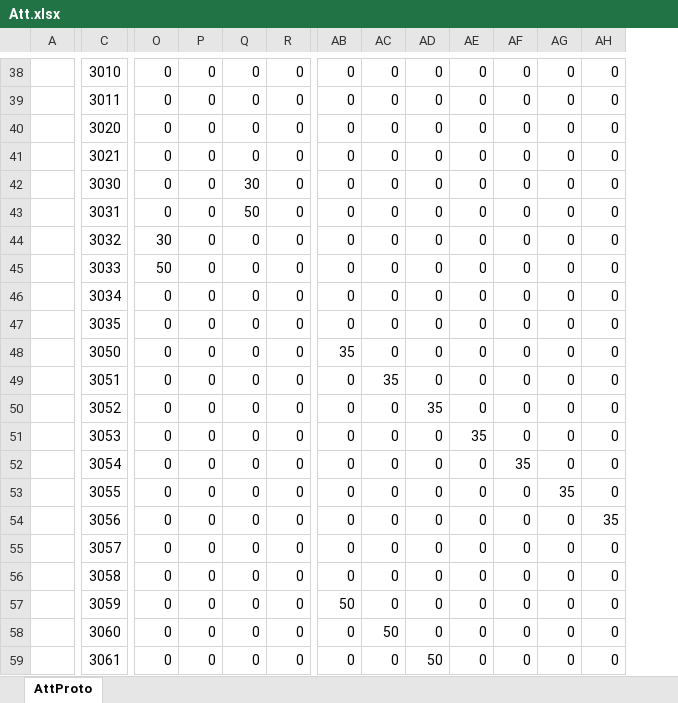
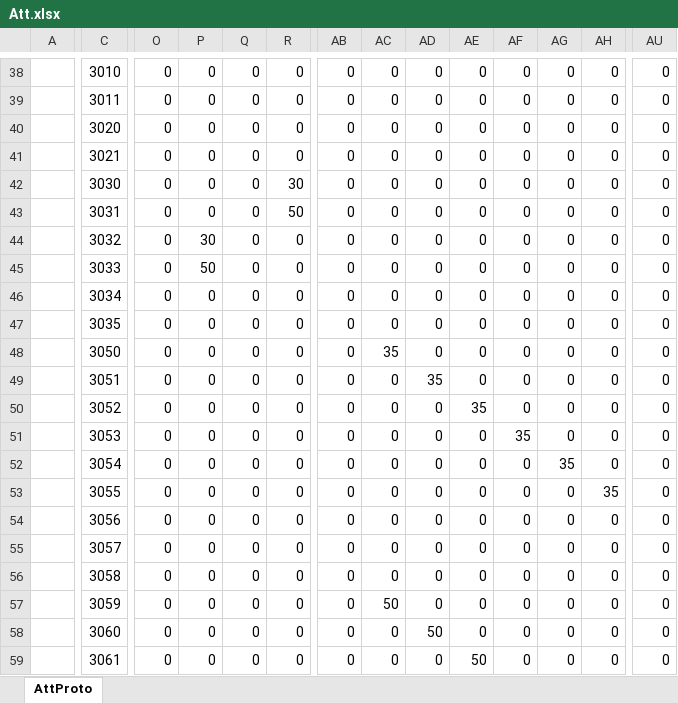
Before and after one commit to east-eden/server, an Excel workbook: config/excel/Att.xlsx, sheet AttProto, drawn as a sheet; only a part is shown, gaps mark what is left out; values as stored, in another font and other column widths than the file's, no borders; the diff covers the shown part only; the diff names each change by its address in the sheet, - before the commit and + after, or states it on an @@ line.

```diff
--- a/config/excel/Att.xlsx (sheet AttProto)
+++ b/config/excel/Att.xlsx (sheet AttProto)
+column AU, rows 38-59: all 0
-Q42: 30
+Q42: 0
-R42: 0
+R42: 30
-Q43: 50
+Q43: 0
-R43: 0
+R43: 50
-O44: 30
+O44: 0
-P44: 0
+P44: 30
-O45: 50
+O45: 0
-P45: 0
+P45: 50
-AB48: 35
+AB48: 0
-AC48: 0
+AC48: 35
-AC49: 35
+AC49: 0
-AD49: 0
+AD49: 35
-AD50: 35
+AD50: 0
-AE50: 0
+AE50: 35
-AE51: 35
+AE51: 0
-AF51: 0
+AF51: 35
-AF52: 35
+AF52: 0
-AG52: 0
+AG52: 35
-AG53: 35
+AG53: 0
-AH53: 0
+AH53: 35
-AH54: 35
+AH54: 0
-AB57: 50
+AB57: 0
-AC57: 0
+AC57: 50
-AC58: 50
+AC58: 0
-AD58: 0
+AD58: 50
-AD59: 50
+AD59: 0
-AE59: 0
+AE59: 50
```
Also changed, not shown: 1 added row, 1 removed row and 340 edited cells elsewhere in this sheet, formulas that keep their value, 2 other files.
